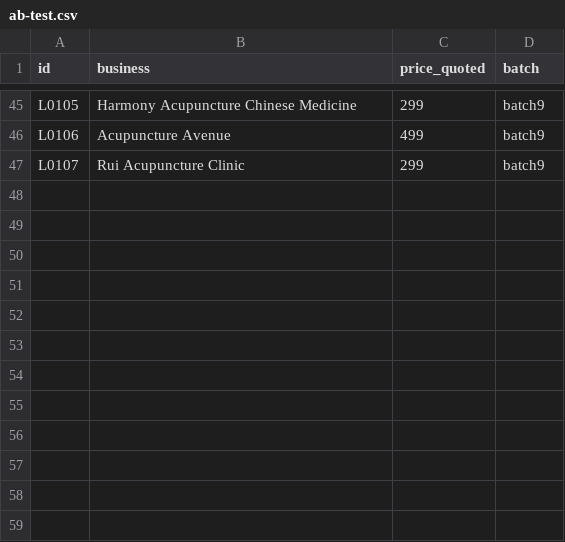
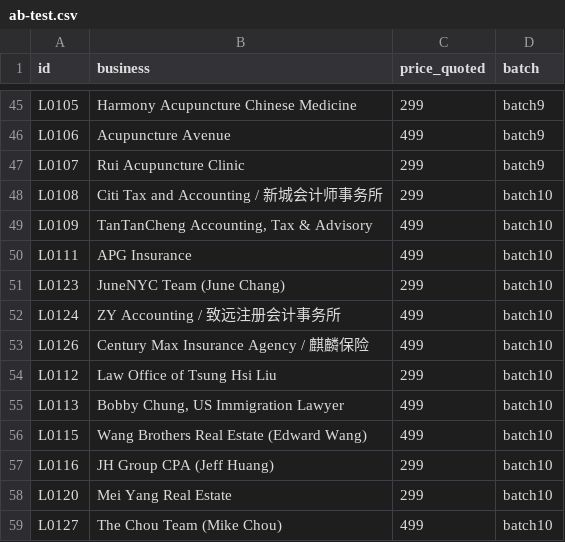
Before and after one commit to a0955072107-bit/-, a CSV file: sales/outreach/ab-test.csv, drawn as a sheet; only a part is shown, gaps mark what is left out.

```diff
--- a/sales/outreach/ab-test.csv
+++ b/sales/outreach/ab-test.csv
@@ -47 +47,13 @@ L0106,Acupuncture Avenue,499,batch9
 L0107,Rui Acupuncture Clinic,299,batch9
+L0108,Citi Tax and Accounting / 新城会计师事务所,299,batch10
+L0109,"TanTanCheng Accounting, Tax & Advisory",499,batch10
+L0111,APG Insurance,499,batch10
+L0123,JuneNYC Team (June Chang),299,batch10
+L0124,ZY Accounting / 致远注册会计事务所,499,batch10
+L0126,Century Max Insurance Agency / 麒麟保险,499,batch10
+L0112,Law Office of Tsung Hsi Liu,299,batch10
+L0113,"Bobby Chung, US Immigration Lawyer",499,batch10
+L0115,Wang Brothers Real Estate (Edward Wang),499,batch10
+L0116,JH Group CPA (Jeff Huang),299,batch10
+L0120,Mei Yang Real Estate,299,batch10
+L0127,The Chou Team (Mike Chou),499,batch10
```
Also changed, not shown: 55 other files.
